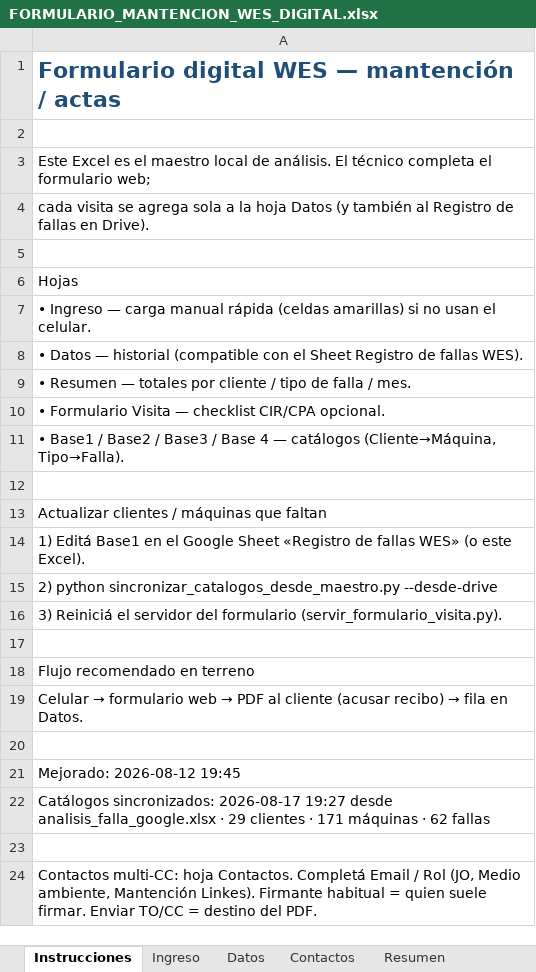
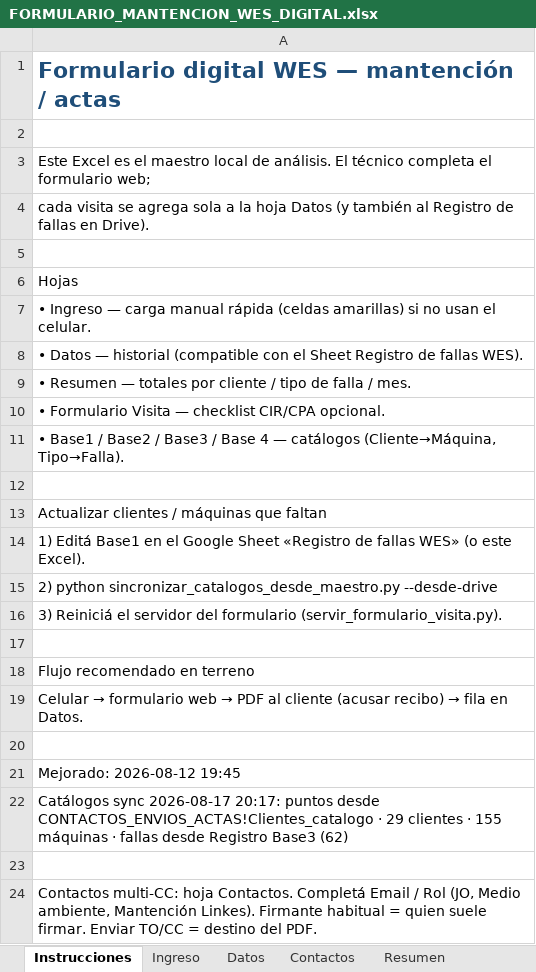
Before and after one commit to anibaloperacionesWes/wes-scripts, an Excel workbook: mantenimiento_wes/FORMULARIO_MANTENCION_WES_DIGITAL.xlsx, sheet Instrucciones, drawn as a sheet; values as stored, in another font and other column widths than the file's, no borders; the diff names each change by its address in the sheet, - before the commit and + after, or states it on an @@ line.

```diff
--- a/mantenimiento_wes/FORMULARIO_MANTENCION_WES_DIGITAL.xlsx (sheet Instrucciones)
+++ b/mantenimiento_wes/FORMULARIO_MANTENCION_WES_DIGITAL.xlsx (sheet Instrucciones)
-A22: Catálogos sincronizados: 2026-08-17 19:27 desde analisis_falla_google.xlsx · 29 clientes · 171 máquinas · 62 fallas
+A22: Catálogos sync 2026-08-17 20:17: puntos desde CONTACTOS_ENVIOS_ACTAS!Clientes_catalogo · 29 clientes · 155 máquinas · fallas desde Registro Base3 (62)
```
Also changed, not shown: sheet Base1, sheet Base2, mantenimiento_wes/maestro/CONTACTOS_ENVIOS_ACTAS.xlsx, mantenimiento_wes/maestro/analisis_falla_google.xlsx, 9 other files.
